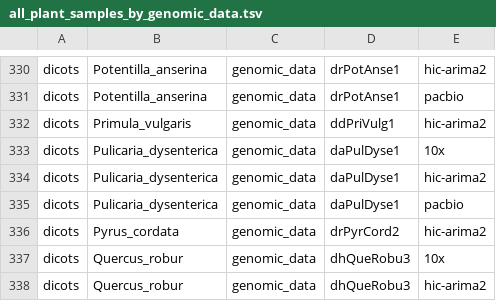
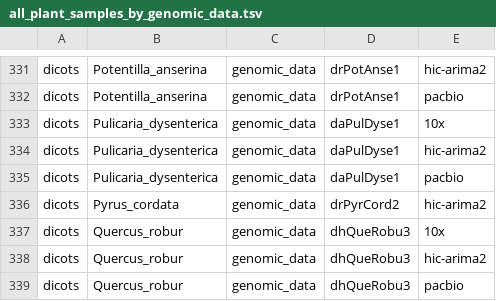
Before and after one commit to DToL-Plant-Working-Group/plant-sequencing-status, a TSV file: data/all_plant_samples_by_genomic_data.tsv, drawn as a sheet; only a part is shown, gaps mark what is left out; the shorter side is filled out with more unchanged rows; removed rows and columns are numbered as before the commit, all else as after; the diff covers the shown part only; the diff names each change by its address in the sheet, - before the commit and + after, or states it on an @@ line.

```diff
--- a/data/all_plant_samples_by_genomic_data.tsv
+++ b/data/all_plant_samples_by_genomic_data.tsv
-row 332: dicots | Primula_vulgaris | genomic_data | ddPriVulg1 | hic-arima2
```
Also changed, not shown: 3 added rows and 2 removed rows elsewhere in this file, data/all_assembled_plant_genomes.tsv, 4 other files.
